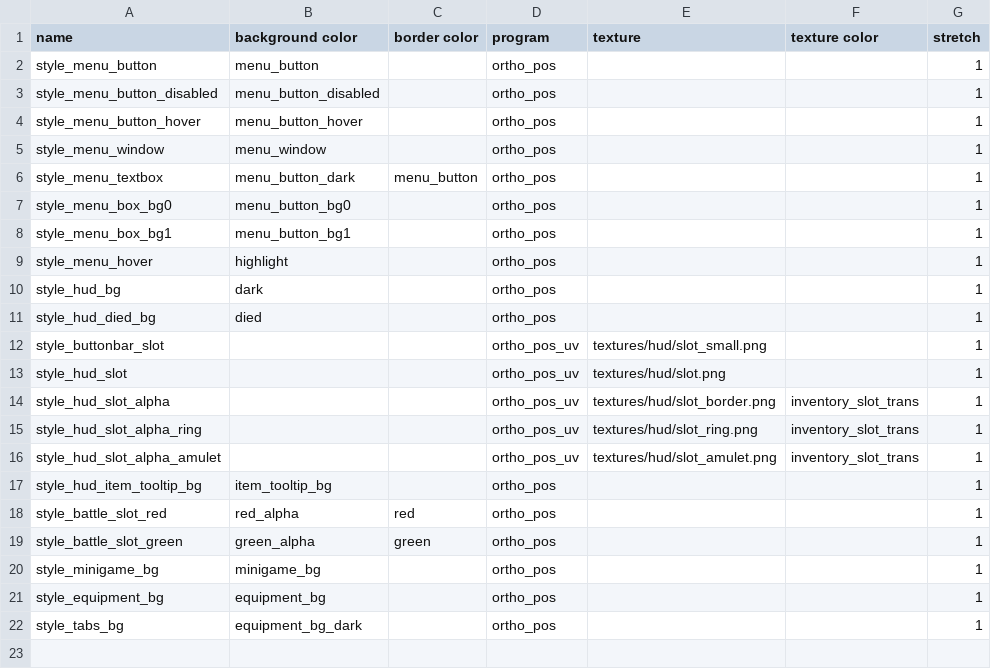
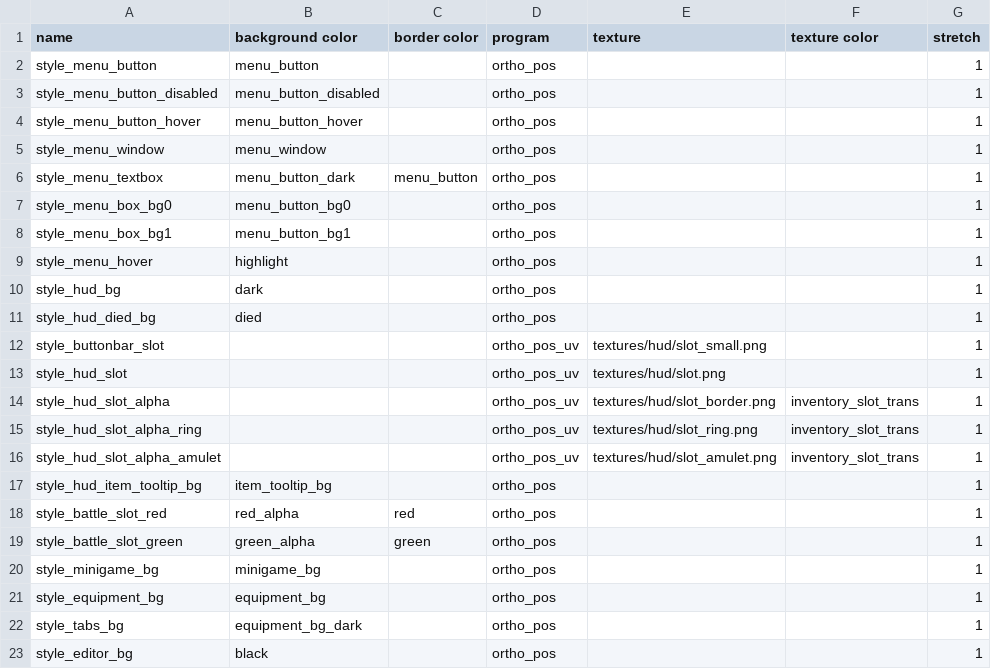
Before and after one commit to jazztickets/choria, a TSV file: working/ui/styles.tsv, drawn as a sheet; the diff names each change by its address in the sheet, - before the commit and + after, or states it on an @@ line.

```diff
--- a/working/ui/styles.tsv
+++ b/working/ui/styles.tsv
+row 23: style_editor_bg | black |  | ortho_pos |  |  | 1
```
Also changed, not shown: 3 other files.
